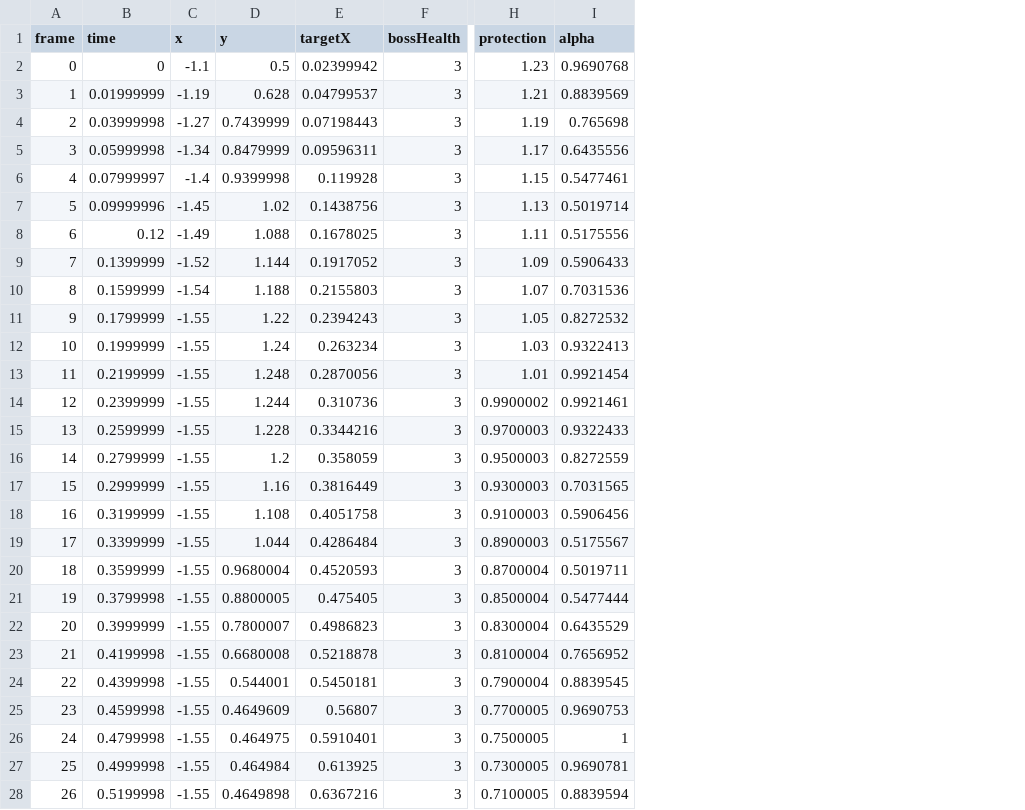
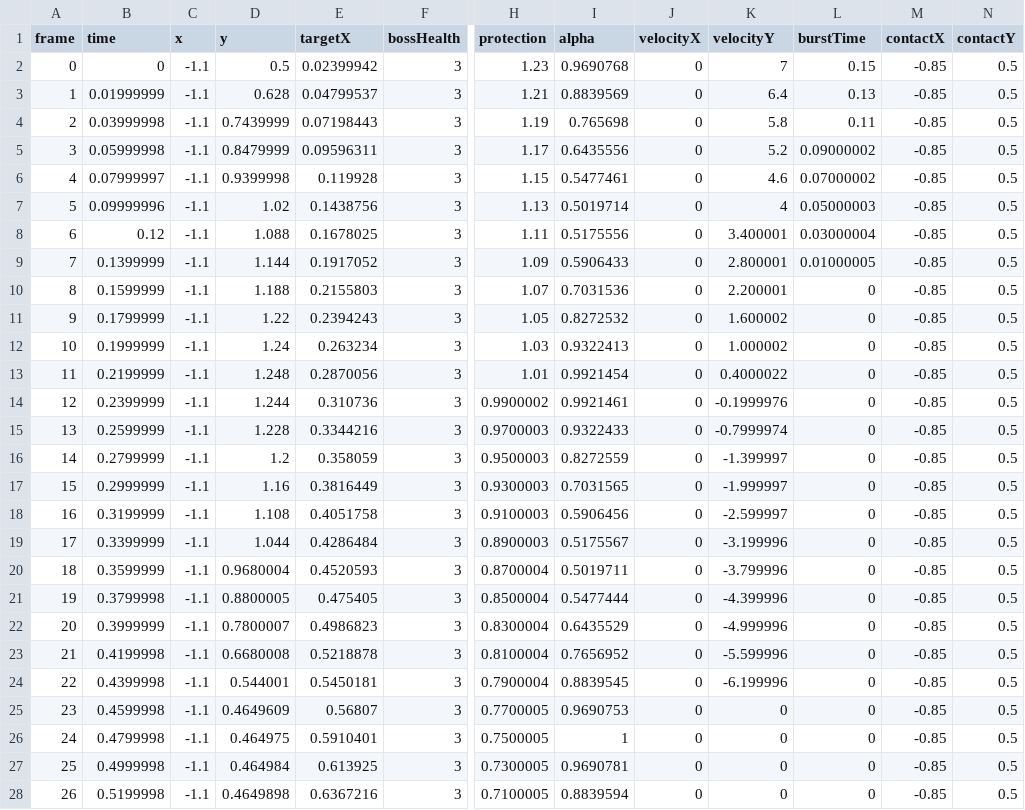
Before and after one commit to LeonHorner/LegendOfCat, a CSV file: docs/design/stomp-prototype/damage-left.csv, drawn as a sheet; only a part is shown, gaps mark what is left out; the diff covers the shown part only; the diff names each change by its address in the sheet, - before the commit and + after, or states it on an @@ line.

```diff
--- a/docs/design/stomp-prototype/damage-left.csv
+++ b/docs/design/stomp-prototype/damage-left.csv
+column J (velocityX), rows 2-28: all 0
+column K (velocityY), rows 2-28: 7 | 6.4 | 5.8 | 5.2 | 4.6 | 4 | 3.400001 | 2.800001 | 2.200001 | 1.600002 | 1.000002 | 0.4000022 | -0.1999976 | -0.7999974 | -1.399997 | -1.999997 | -2.599997 | -3.199996 | -3.799996 | -4.399996 | -4.999996 | -5.599996 | -6.199996 | 0 | 0 | 0 | 0
+column L (burstTime), rows 2-28: 0.15 | 0.13 | 0.11 | 0.09000002 | 0.07000002 | 0.05000003 | 0.03000004 | 0.01000005 | 0 | 0 | 0 | 0 | 0 | 0 | 0 | 0 | 0 | 0 | 0 | 0 | 0 | 0 | 0 | 0 | 0 | 0 | 0
+column M (contactX), rows 2-28: all -0.85
+column N (contactY), rows 2-28: all 0.5
-C3 (x): -1.19
+C3 (x): -1.1
-C4 (x): -1.27
+C4 (x): -1.1
-C5 (x): -1.34
+C5 (x): -1.1
-C6 (x): -1.4
+C6 (x): -1.1
-C7 (x): -1.45
+C7 (x): -1.1
-C8 (x): -1.49
+C8 (x): -1.1
-C9 (x): -1.52
+C9 (x): -1.1
-C10 (x): -1.54
+C10 (x): -1.1
-C11:C28 (x): -1.55
+C11:C28 (x): -1.1
```
Also changed, not shown: 53 edited cells elsewhere in this file, docs/design/stomp-prototype/damage-closed-head.csv, docs/design/stomp-prototype/damage-ground.csv, 23 other files.
